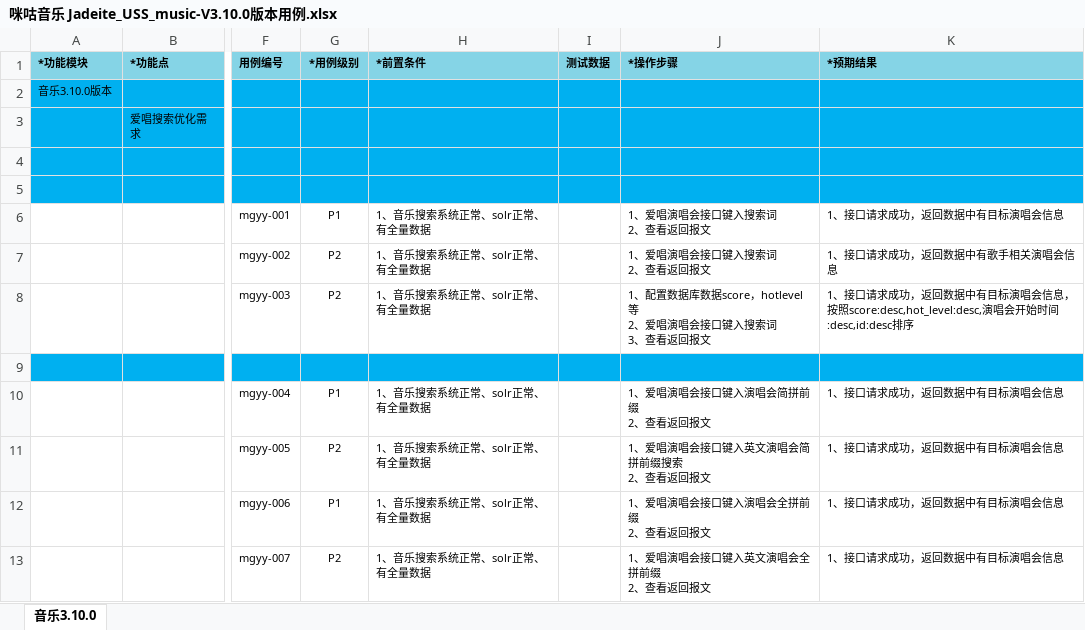
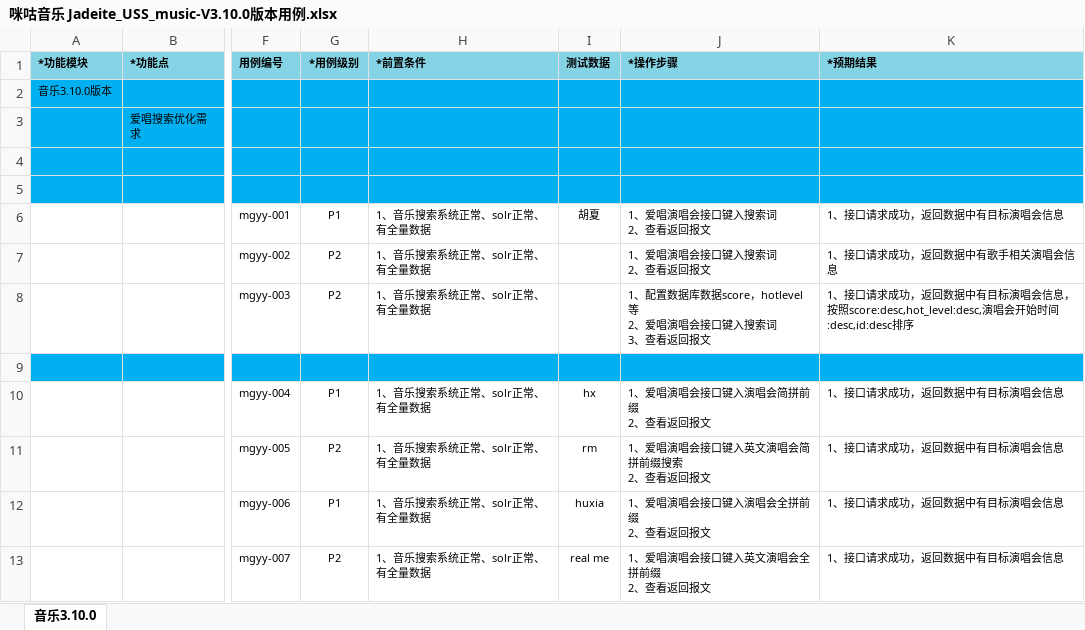
Before and after one commit to wksama/workmigu, an Excel workbook: 0咪咕音乐/咪咕音乐v3100爱唱优化二期/咪咕音乐 Jadeite_USS_music-V3.10.0版本用例.xlsx, sheet 音乐3.10.0, drawn as a sheet; only a part is shown, gaps mark what is left out; values as stored, in another font and other column widths than the file's, no borders; the diff covers the shown part only; the diff names each change by its address in the sheet, - before the commit and + after, or states it on an @@ line.

```diff
--- a/0咪咕音乐/咪咕音乐v3100爱唱优化二期/咪咕音乐 Jadeite_USS_music-V3.10.0版本用例.xlsx (sheet 音乐3.10.0)
+++ b/0咪咕音乐/咪咕音乐v3100爱唱优化二期/咪咕音乐 Jadeite_USS_music-V3.10.0版本用例.xlsx (sheet 音乐3.10.0)
-I6 (测试数据): (empty)
+I6 (测试数据): 胡夏
-I10 (测试数据): (empty)
+I10 (测试数据): hx
-I11 (测试数据): (empty)
+I11 (测试数据): rm
-I12 (测试数据): (empty)
+I12 (测试数据): huxia
-I13 (测试数据): (empty)
+I13 (测试数据): real me
```
Also changed, not shown: 16 edited cells and cell formats elsewhere in this sheet, 0咪咕音乐/咪咕音乐v390爱唱优化/咪咕爱唱.xlsx, 5 other files.
